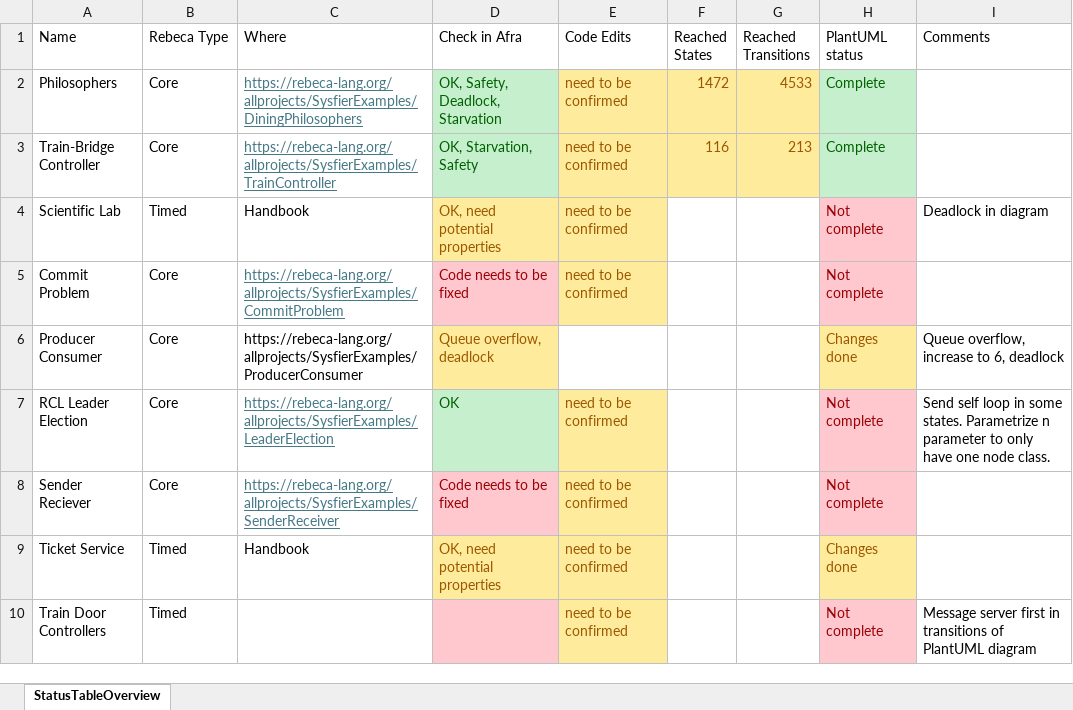
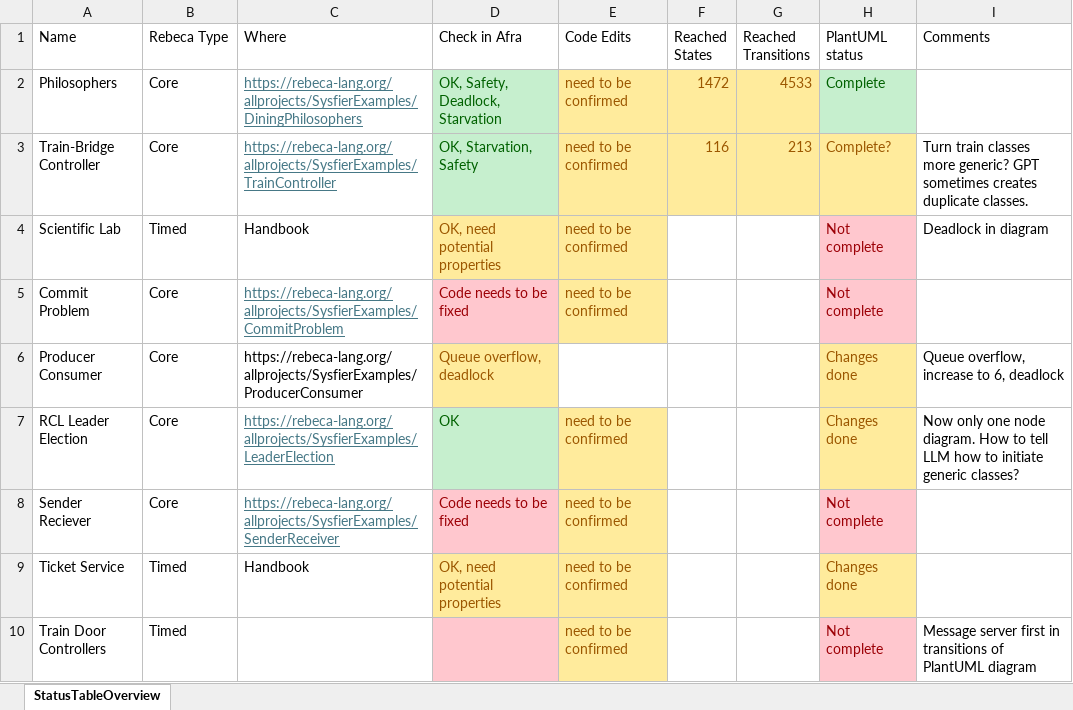
Before and after one commit to gnowin/UML-To-Rebecca-Dataset, an Excel workbook: ModelTranslations/StatusTableOverview.xlsx, sheet StatusTableOverview, drawn as a sheet; values as stored, in another font and other column widths than the file's, no borders; table styles not drawn; the diff names each change by its address in the sheet, - before the commit and + after, or states it on an @@ line.

Commit message:
parametrized LCRLeader updated excel

```diff
--- a/ModelTranslations/StatusTableOverview.xlsx (sheet StatusTableOverview)
+++ b/ModelTranslations/StatusTableOverview.xlsx (sheet StatusTableOverview)
-H3 (PlantUML status): Complete
+H3 (PlantUML status): Complete?
@@ H3 fill: #C6EFCE → #FFEB9C, text colour: #006100 → #9C5700 @@
-I3 (Comments): (empty)
+I3 (Comments): Turn train classes more generic? GPT sometimes creates duplicate classes.
-H7 (PlantUML status): Not complete
+H7 (PlantUML status): Changes done
@@ H7 fill: #FFC7CE → #FFEB9C, text colour: #9C0006 → #9C5700 @@
-I7 (Comments): Send self loop in some states. Parametrize n parameter to only have one node class.
+I7 (Comments): Now only one node diagram. How to tell LLM how to initiate generic classes?
```
Also changed, not shown: 1 other file.
